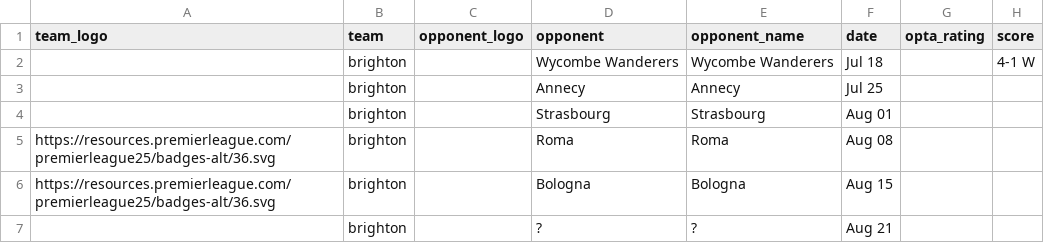
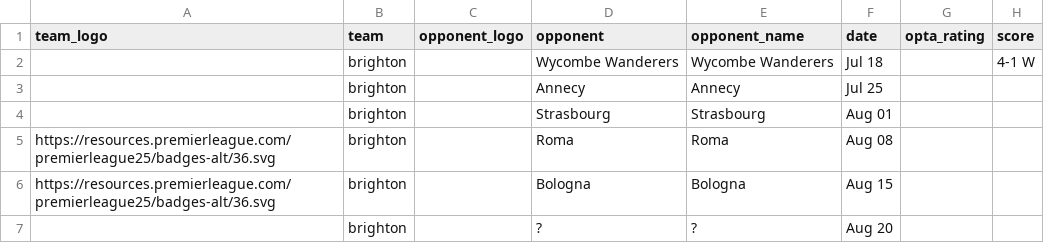
Before and after one commit to Chris6YS/quarto-website-6ys, a CSV file: posts/EPL_preseason_26/data/brighton_ps.csv, drawn as a sheet; only a part is shown; the diff names each change by its address in the sheet, - before the commit and + after, or states it on an @@ line.

```diff
--- a/posts/EPL_preseason_26/data/brighton_ps.csv
+++ b/posts/EPL_preseason_26/data/brighton_ps.csv
-F7 (date): Aug 21
+F7 (date): Aug 20
```
Also changed, not shown: posts/EPL_preseason_26/data/chelsea_ps.csv, posts/EPL_preseason_26/data/coventry_ps.csv, 10 other files.
